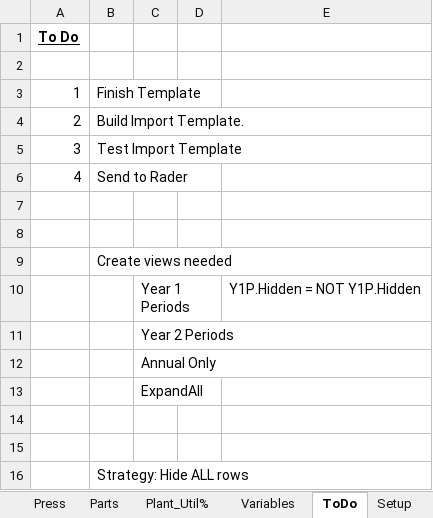
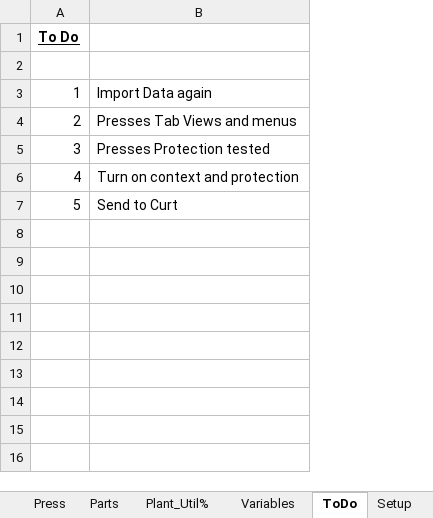
Before and after one commit to bluei/gill-capacity, an Excel workbook: Capacity Model Master.xlsm, sheet ToDo, drawn as a sheet; values as stored, in another font and other column widths than the file's, no borders; removed rows and columns are numbered as before the commit, all else as after; the diff names each change by its address in the sheet, - before the commit and + after, or states it on an @@ line.

Commit message:
End Of Friday - Plant Avail Hours extends out number of presses - Updated to do list - Did NOT import data

```diff
--- a/Capacity Model Master.xlsm (sheet ToDo)
+++ b/Capacity Model Master.xlsm (sheet ToDo)
-column B, rows 3-6: Finish Template | Build Import Template. | Test Import Template | Send to Rader
-column C, empty
-column D, empty
-column E, empty
+column B, rows 3-7: Import Data again | Presses Tab Views and menus | Presses Protection tested | Turn on context and protection | Send to Curt
-row 7: (empty)
+row 7: 5 | Send to Curt
-row 8: (empty)
-row 9:  | Create views needed
-row 10:  |  | Year 1 Periods |  | Y1P.Hidden = NOT Y1P.Hidden
-row 11:  |  | Year 2 Periods
-row 12:  |  | Annual Only
-row 13:  |  | ExpandAll
-row 14: (empty)
-row 15: (empty)
-row 16:  | Strategy: Hide ALL rows
```
Also changed, not shown: sheet Parts, sheet Plants, sheet Tonnage, sheet Press, formulas that keep their value, hidden cells, charts or pictures.
